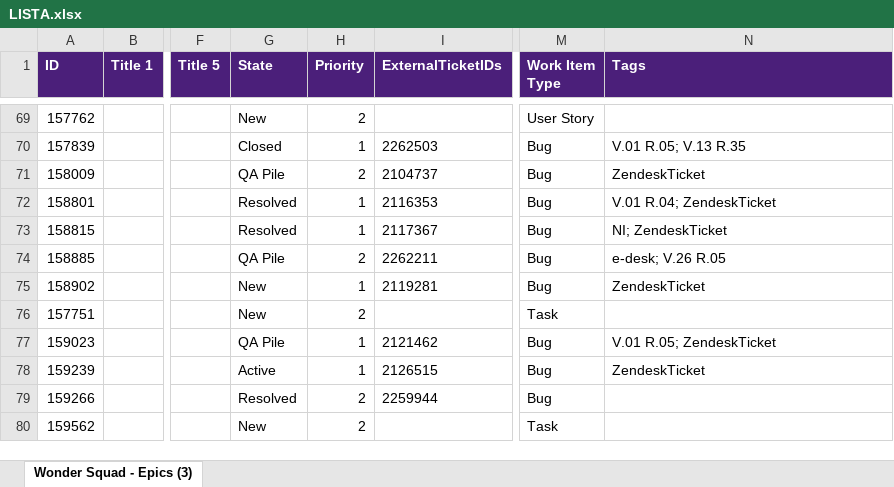
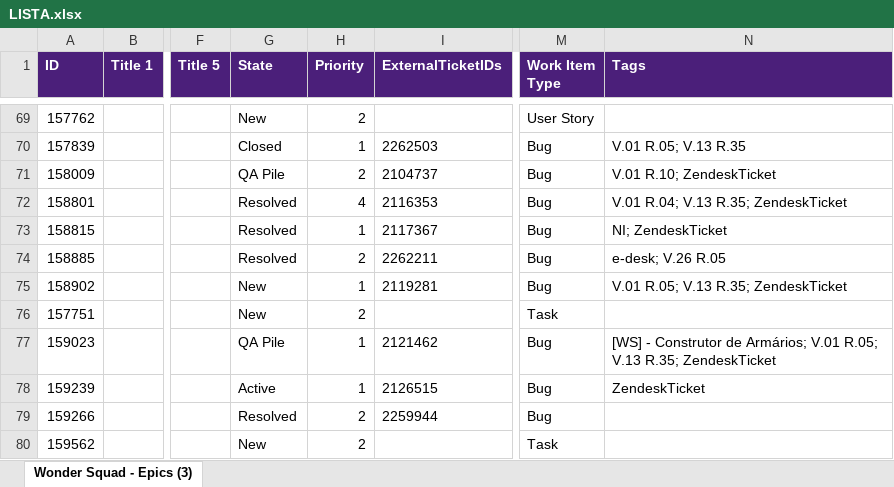
Before and after one commit to Gui08lherme/versao-conteudo, an Excel workbook: LISTA.xlsx, sheet Wonder Squad - Epics (3), drawn as a sheet; only a part is shown, gaps mark what is left out; values as stored, in another font and other column widths than the file's, no borders; the diff covers the shown part only; the diff names each change by its address in the sheet, - before the commit and + after, or states it on an @@ line.

```diff
--- a/LISTA.xlsx (sheet Wonder Squad - Epics (3))
+++ b/LISTA.xlsx (sheet Wonder Squad - Epics (3))
-N71 (Tags): ZendeskTicket
+N71 (Tags): V.01 R.10; ZendeskTicket
-H72 (Priority): 1
+H72 (Priority): 4
-N72 (Tags): V.01 R.04; ZendeskTicket
+N72 (Tags): V.01 R.04; V.13 R.35; ZendeskTicket
-G74 (State): QA Pile
+G74 (State): Resolved
-N75 (Tags): ZendeskTicket
+N75 (Tags): V.01 R.05; V.13 R.35; ZendeskTicket
-N77 (Tags): V.01 R.05; ZendeskTicket
+N77 (Tags): [WS] - Construtor de Armários; V.01 R.05; V.13 R.35; ZendeskTicket
```
Also changed, not shown: 1 added row and 75 edited cells elsewhere in this sheet.
